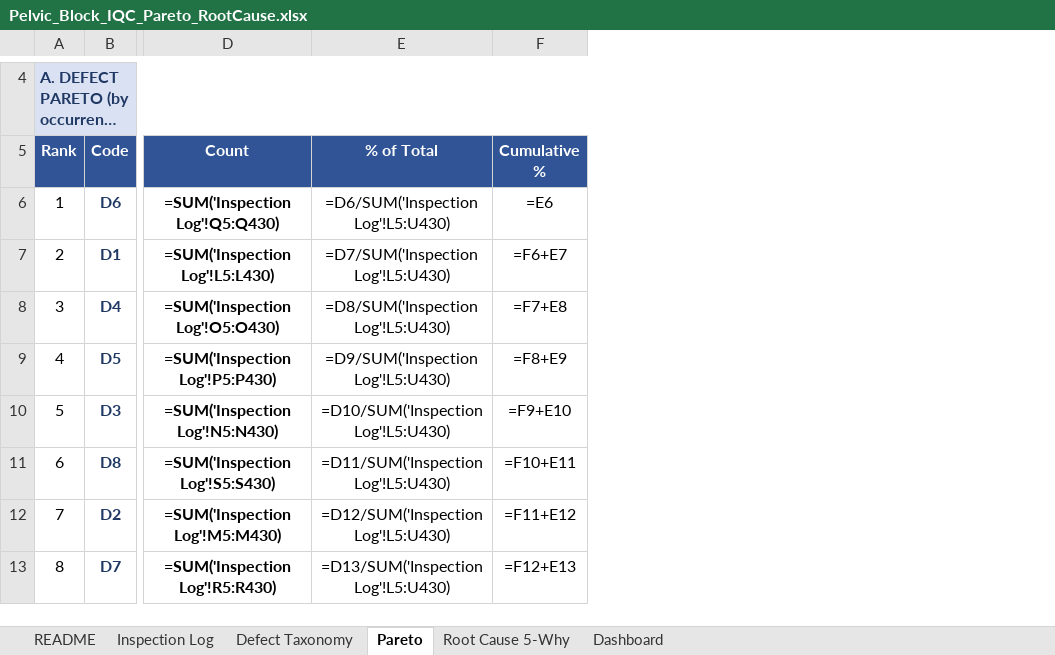
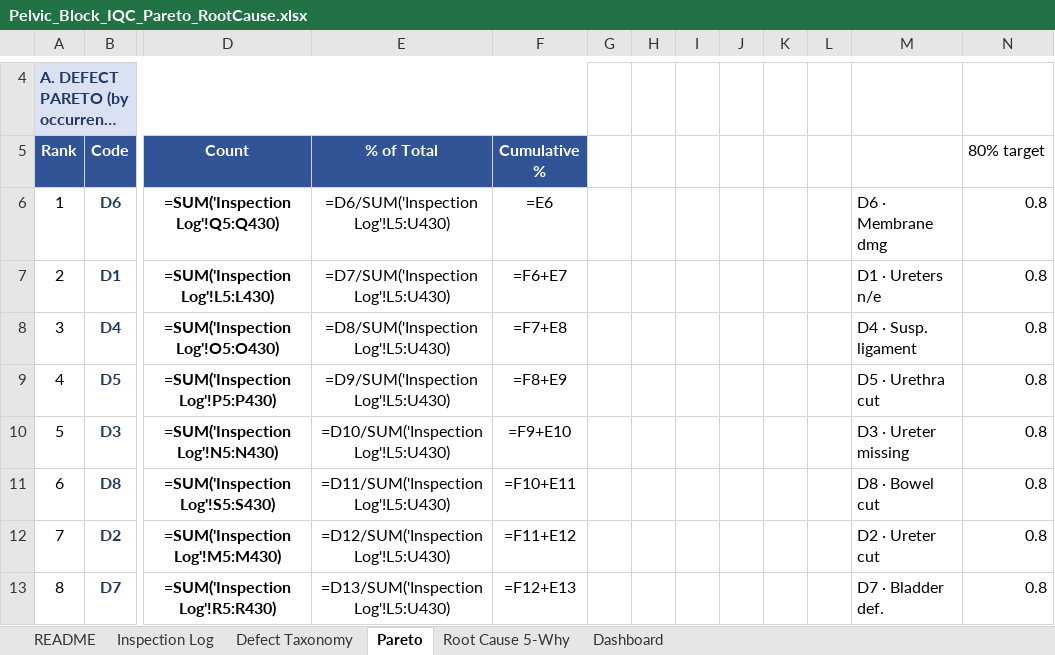
Before and after one commit to naviero1/Claude-Works, an Excel workbook: pelvic-block-iqc-pareto/Pelvic_Block_IQC_Pareto_RootCause.xlsx, sheet Pareto, drawn as a sheet; only a part is shown, gaps mark what is left out; long unchanged cells end in …; values as stored, in another font and other column widths than the file's, no borders; formulas without a stored value are shown as written; charts and pictures not drawn; the diff names each change by its address in the sheet, - before the commit and + after, or states it on an @@ line.

```diff
--- a/pelvic-block-iqc-pareto/Pelvic_Block_IQC_Pareto_RootCause.xlsx (sheet Pareto)
+++ b/pelvic-block-iqc-pareto/Pelvic_Block_IQC_Pareto_RootCause.xlsx (sheet Pareto)
+column G, empty
+column H, empty
+column I, empty
+column J, empty
+column K, empty
+column L, empty
+column M, rows 6-13: D6 · Membrane dmg | D1 · Ureters n/e | D4 · Susp. ligament | D5 · Urethra cut | D3 · Ureter missing | D8 · Bowel cut | D2 · Ureter cut | D7 · Bladder def.
+column N (80% target), rows 6-13: all 0.8
```
Also changed, not shown: charts or pictures, 3 other files.
